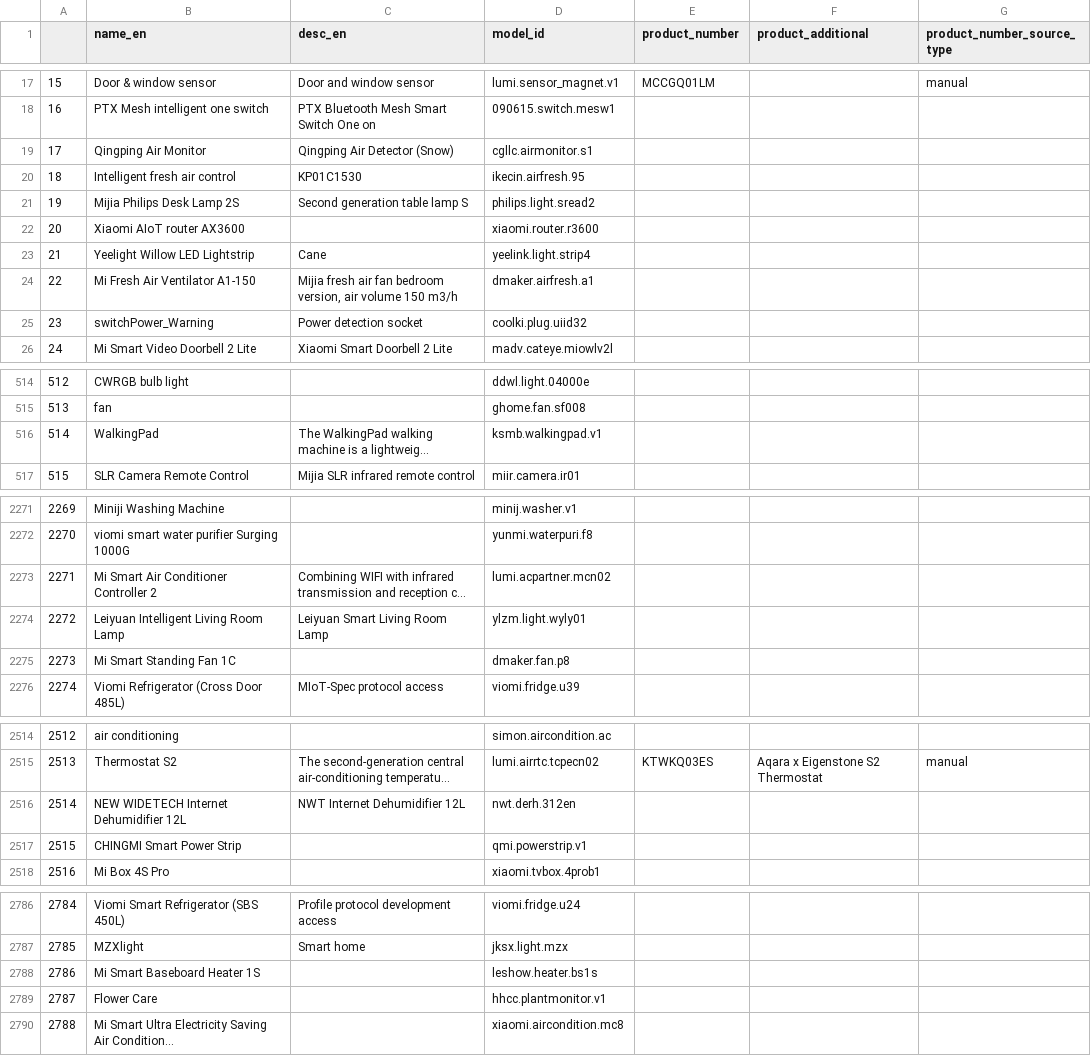
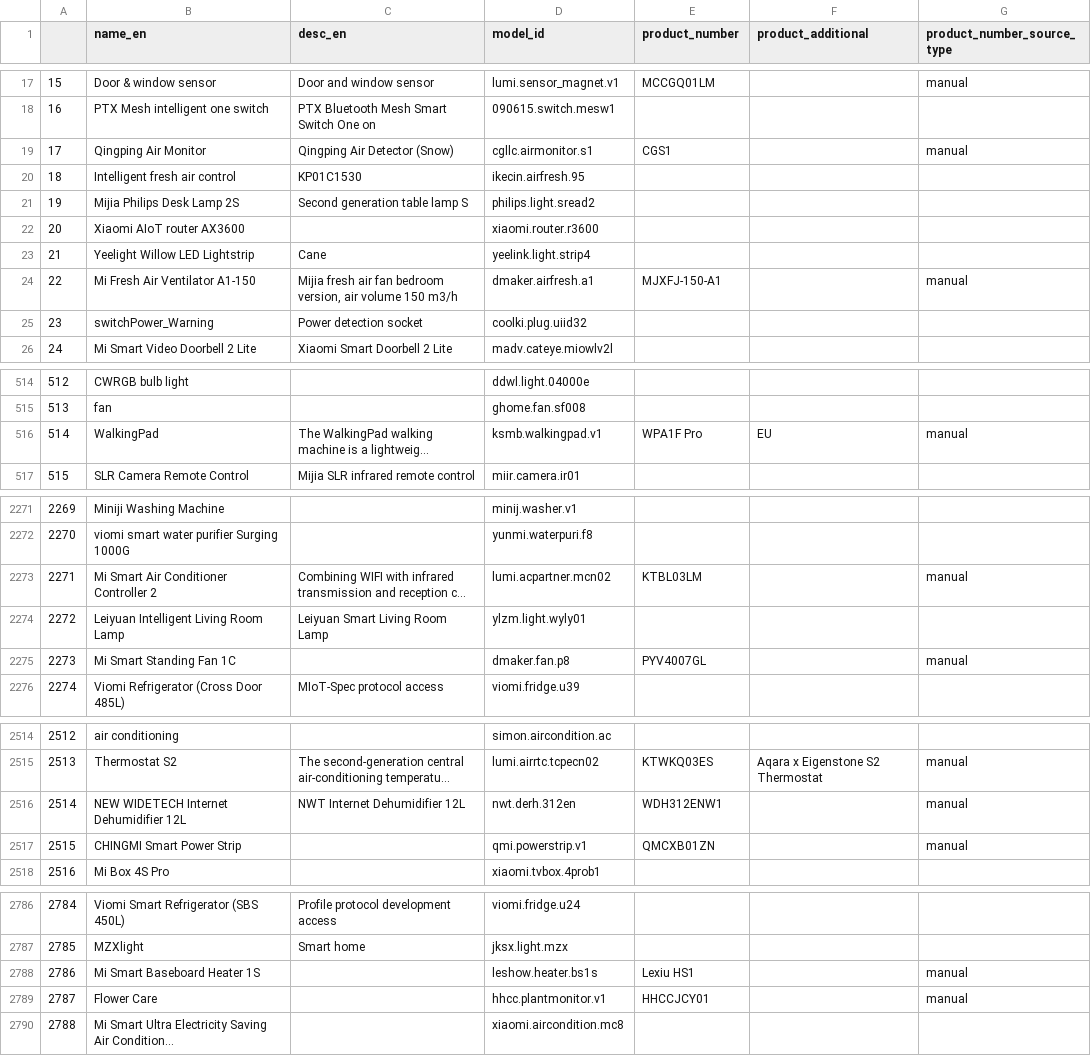
Before and after one commit to lucidyan/mi-zoo, a CSV file: data/manual/product_number_raw.csv, drawn as a sheet; only a part is shown, gaps mark what is left out; long unchanged cells end in …; the diff covers the shown part only; the diff names each change by its address in the sheet, - before the commit and + after, or states it on an @@ line.

```diff
--- a/data/manual/product_number_raw.csv
+++ b/data/manual/product_number_raw.csv
-E19 (product_number): (empty)
+E19 (product_number): CGS1
-G19 (product_number_source_type): (empty)
+G19 (product_number_source_type): manual
-E24 (product_number): (empty)
+E24 (product_number): MJXFJ-150-A1
-G24 (product_number_source_type): (empty)
+G24 (product_number_source_type): manual
-E516 (product_number): (empty)
+E516 (product_number): WPA1F Pro
-F516 (product_additional): (empty)
+F516 (product_additional): EU
-G516 (product_number_source_type): (empty)
+G516 (product_number_source_type): manual
-E2273 (product_number): (empty)
+E2273 (product_number): KTBL03LM
-G2273 (product_number_source_type): (empty)
+G2273 (product_number_source_type): manual
-E2275 (product_number): (empty)
+E2275 (product_number): PYV4007GL
-G2275 (product_number_source_type): (empty)
+G2275 (product_number_source_type): manual
-E2516 (product_number): (empty)
+E2516 (product_number): WDH312ENW1
-G2516:G2517 (product_number_source_type): (empty)
+G2516:G2517 (product_number_source_type): manual
-E2517 (product_number): (empty)
+E2517 (product_number): QMCXB01ZN
-E2788 (product_number): (empty)
+E2788 (product_number): Lexiu HS1
-G2788:G2789 (product_number_source_type): (empty)
+G2788:G2789 (product_number_source_type): manual
-E2789 (product_number): (empty)
+E2789 (product_number): HHCCJCY01
```
Also changed, not shown: 167 edited cells elsewhere in this file, data/processed/product_number.csv, 3 other files.
